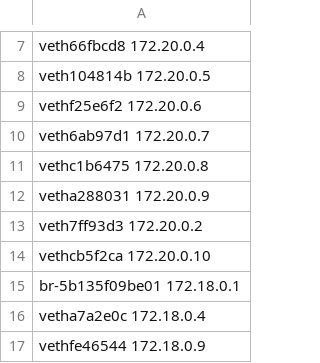
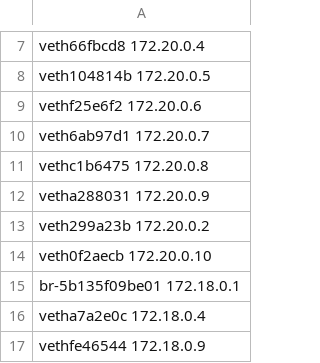
Before and after one commit to aaronlohner/DyMonD, a CSV file: interfaces/Interfaces.csv, drawn as a sheet; only a part is shown, gaps mark what is left out.

Commit message:
new interface

```diff
--- a/interfaces/Interfaces.csv
+++ b/interfaces/Interfaces.csv
@@ -12,4 +12,4 @@ vethc1b6475 172.20.0.8
 vetha288031 172.20.0.9
-veth7ff93d3 172.20.0.2
-vethcb5f2ca 172.20.0.10
+veth299a23b 172.20.0.2
+veth0f2aecb 172.20.0.10
 br-5b135f09be01 172.18.0.1
```
